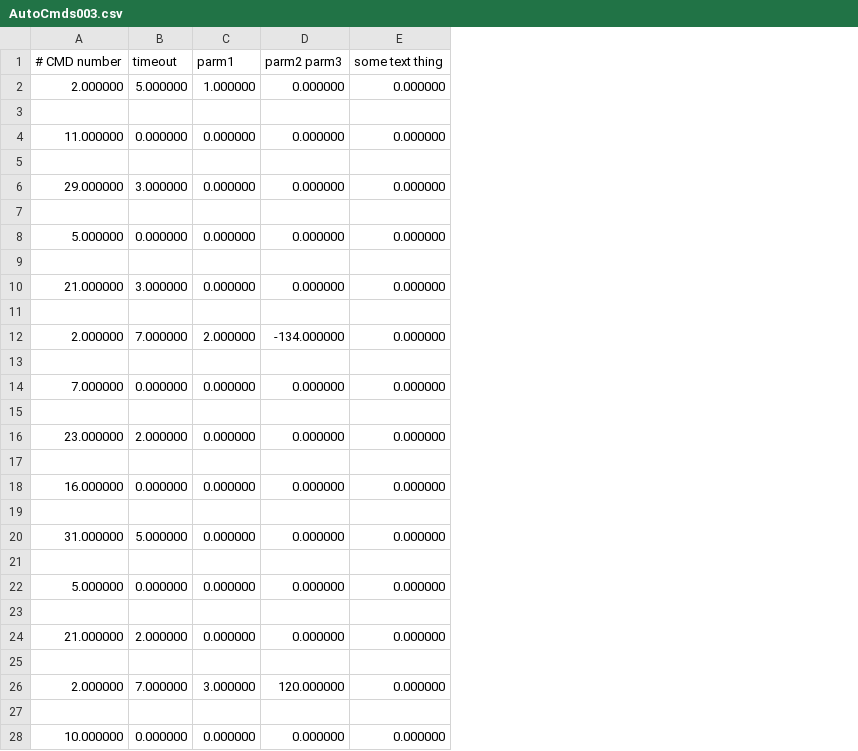
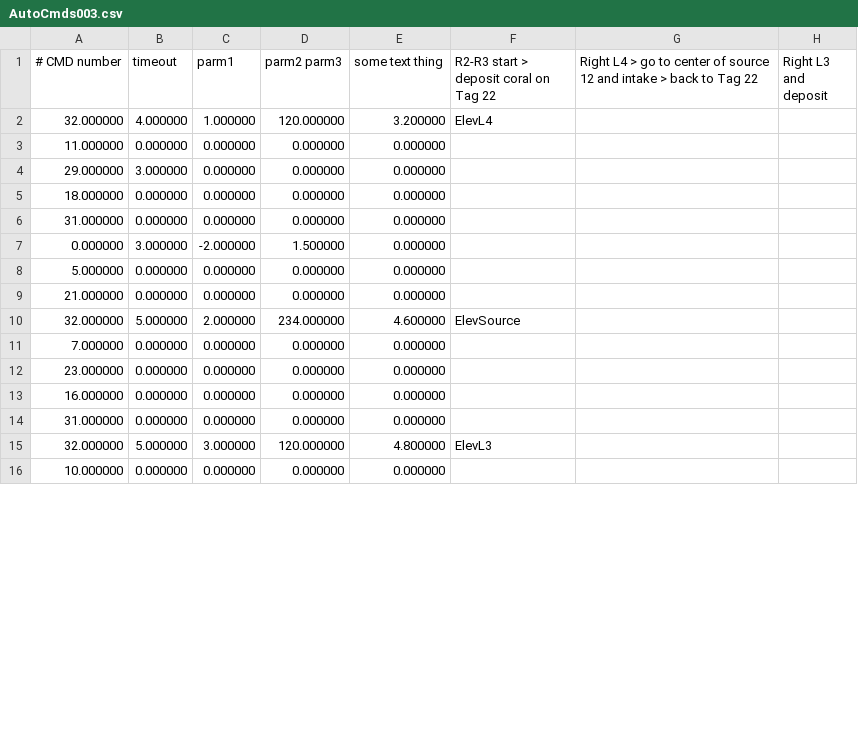
Before and after one commit to FRobotics/2025RobotCode, a CSV file: 2025ReefBot/Deploy/AutoCmds003.csv, drawn as a sheet; only a part is shown; removed rows and columns are numbered as before the commit, all else as after; the diff covers the shown part only; the diff names each change by its address in the sheet, - before the commit and + after, or states it on an @@ line.

Commit message:
made an L4-L3 auto

```diff
--- a/2025ReefBot/Deploy/AutoCmds003.csv
+++ b/2025ReefBot/Deploy/AutoCmds003.csv
+column F, rows 1-2: R2-R3 start > deposit coral on Tag 22 | ElevL4; rows 10-15: ElevSource |  |  |  |  | ElevL3
+column G, row 1: Right L4 > go to center of source 12 and intake > back to Tag 22
+column H (Right L3 and deposit), empty
-row 2: 2.000000 | 5.000000 | 1.000000 | 0.000000 | 0.000000
-row 2: (empty)
+row 2: 32.000000 | 4.000000 | 1.000000 | 120.000000 | 3.200000 | ElevL4
-row 5: (empty)
-row 5: (empty)
+row 5: 18.000000 | 0.000000 | 0.000000 | 0.000000 | 0.000000
+row 6: 31.000000 | 0.000000 | 0.000000 | 0.000000 | 0.000000
+row 7: 0.000000 | 3.000000 | -2.000000 | 1.500000 | 0.000000
-row 9: (empty)
-B9 (timeout): 3.000000
+B9 (timeout): 0.000000
-row 10: (empty)
+row 10: 32.000000 | 5.000000 | 2.000000 | 234.000000 | 4.600000 | ElevSource
-row 12: 2.000000 | 7.000000 | 2.000000 | -134.000000 | 0.000000
-row 13: (empty)
-row 15: (empty)
-B12 (timeout): 2.000000
+B12 (timeout): 0.000000
-row 17: (empty)
-row 19: (empty)
-B14 (timeout): 5.000000
+B14 (timeout): 0.000000
-row 15: (empty)
+row 15: 32.000000 | 5.000000 | 3.000000 | 120.000000 | 4.800000 | ElevL3
-row 22: 5.000000 | 0.000000 | 0.000000 | 0.000000 | 0.000000
-row 23: (empty)
-row 24: 21.000000 | 2.000000 | 0.000000 | 0.000000 | 0.000000
-row 25: (empty)
-row 26: 2.000000 | 7.000000 | 3.000000 | 120.000000 | 0.000000
-row 27: (empty)
```
Also changed, not shown: 1 added row, 4 removed rows and 5 edited cells elsewhere in this file, 2025ReefBot/Deploy/AbsoluteTrajectory003.csv, 3 other files.
